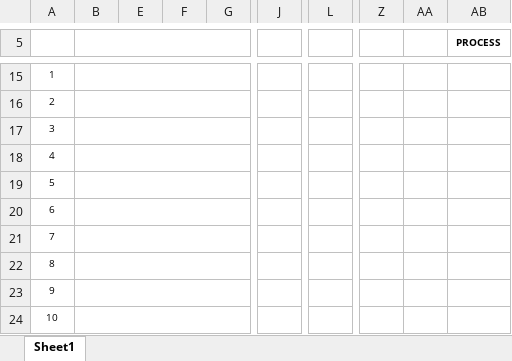
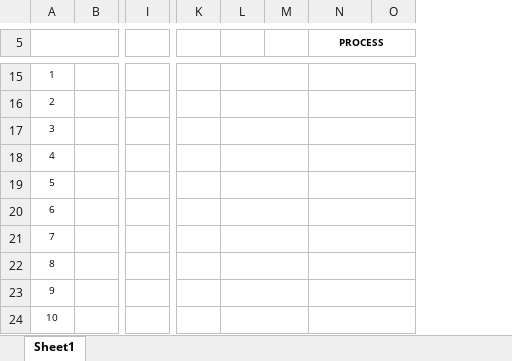
Before and after one commit to Arch-Unique/BestafToolkit, an Excel workbook: assets/json/toolkitsheet.xlsx, sheet Sheet1, drawn as a sheet; only a part is shown, gaps mark what is left out; values as stored, in another font and other column widths than the file's, no borders; removed rows and columns are numbered as before the commit, all else as after; the diff covers the shown part only; the diff names each change by its address in the sheet, - before the commit and + after, or states it on an @@ line.

```diff
--- a/assets/json/toolkitsheet.xlsx (sheet Sheet1)
+++ b/assets/json/toolkitsheet.xlsx (sheet Sheet1)
-column E, empty
-column F, empty
-column G, empty
-column J, empty
-column L, empty
+column I, empty
+column K, empty
-column AA, empty
@@ column M unhidden, empty @@
@@ column O unhidden, empty @@
+A5:B5 merged
-B5:G5 merged
-B15:G15 merged
+L15:M15 merged
+N15:O15 merged
-B16:G16 merged
+L16:M16 merged
+N16:O16 merged
-B17:G17 merged
+L17:M17 merged
+N17:O17 merged
-B18:G18 merged
+L18:M18 merged
+N18:O18 merged
-B19:G19 merged
+L19:M19 merged
+N19:O19 merged
-B20:G20 merged
+L20:M20 merged
+N20:O20 merged
-B21:G21 merged
+L21:M21 merged
+N21:O21 merged
-B22:G22 merged
+L22:M22 merged
+N22:O22 merged
-B23:G23 merged
+L23:M23 merged
+N23:O23 merged
-B24:G24 merged
+L24:M24 merged
+N24:O24 merged
```
Also changed, not shown: 3 removed columns, 1 edited cell, cell formats and merged cells elsewhere in this sheet, 31 other files.
